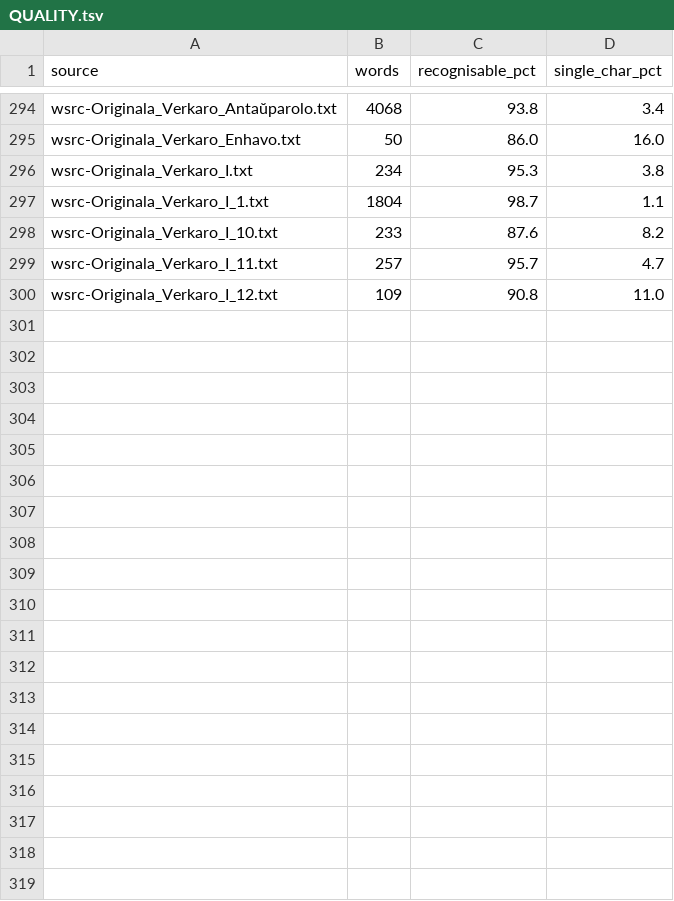
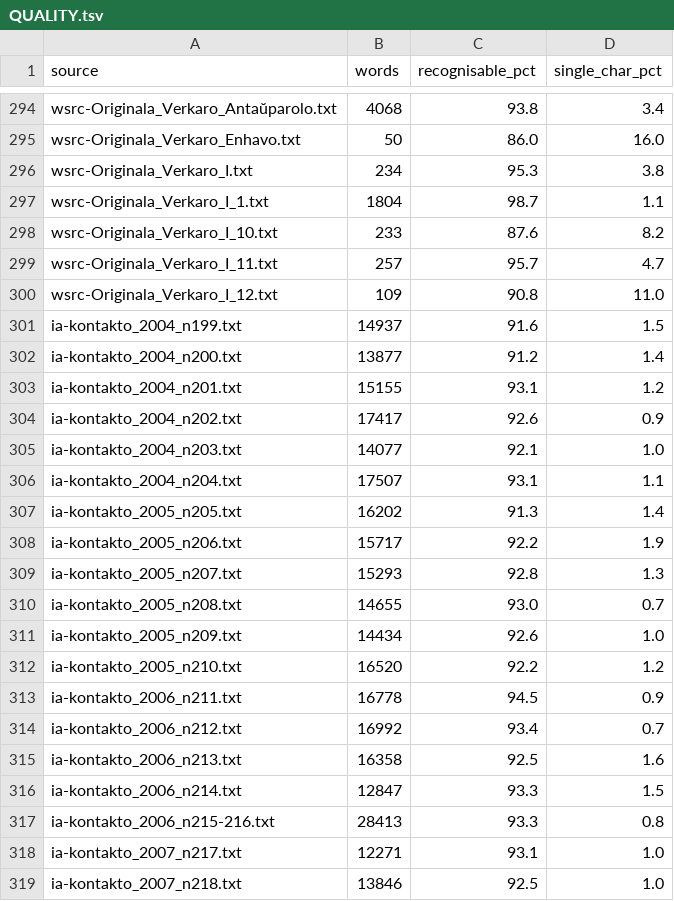
Before and after one commit to alexcasper/esperanto, a TSV file: RAW/QUALITY.tsv, drawn as a sheet; only a part is shown, gaps mark what is left out; the diff covers the shown part only; the diff names each change by its address in the sheet, - before the commit and + after, or states it on an @@ line.

```diff
--- a/RAW/QUALITY.tsv
+++ b/RAW/QUALITY.tsv
+row 301: ia-kontakto_2004_n199.txt | 14937 | 91.6 | 1.5
+row 302: ia-kontakto_2004_n200.txt | 13877 | 91.2 | 1.4
+row 303: ia-kontakto_2004_n201.txt | 15155 | 93.1 | 1.2
+row 304: ia-kontakto_2004_n202.txt | 17417 | 92.6 | 0.9
+row 305: ia-kontakto_2004_n203.txt | 14077 | 92.1 | 1.0
+row 306: ia-kontakto_2004_n204.txt | 17507 | 93.1 | 1.1
+row 307: ia-kontakto_2005_n205.txt | 16202 | 91.3 | 1.4
+row 308: ia-kontakto_2005_n206.txt | 15717 | 92.2 | 1.9
+row 309: ia-kontakto_2005_n207.txt | 15293 | 92.8 | 1.3
+row 310: ia-kontakto_2005_n208.txt | 14655 | 93.0 | 0.7
+row 311: ia-kontakto_2005_n209.txt | 14434 | 92.6 | 1.0
+row 312: ia-kontakto_2005_n210.txt | 16520 | 92.2 | 1.2
+row 313: ia-kontakto_2006_n211.txt | 16778 | 94.5 | 0.9
+row 314: ia-kontakto_2006_n212.txt | 16992 | 93.4 | 0.7
+row 315: ia-kontakto_2006_n213.txt | 16358 | 92.5 | 1.6
+row 316: ia-kontakto_2006_n214.txt | 12847 | 93.3 | 1.5
+row 317: ia-kontakto_2006_n215-216.txt | 28413 | 93.3 | 0.8
+row 318: ia-kontakto_2007_n217.txt | 12271 | 93.1 | 1.0
+row 319: ia-kontakto_2007_n218.txt | 13846 | 92.5 | 1.0
```
Also changed, not shown: 26 added rows elsewhere in this file, CORPUS/MANIFEST.tsv, 49 other files.
